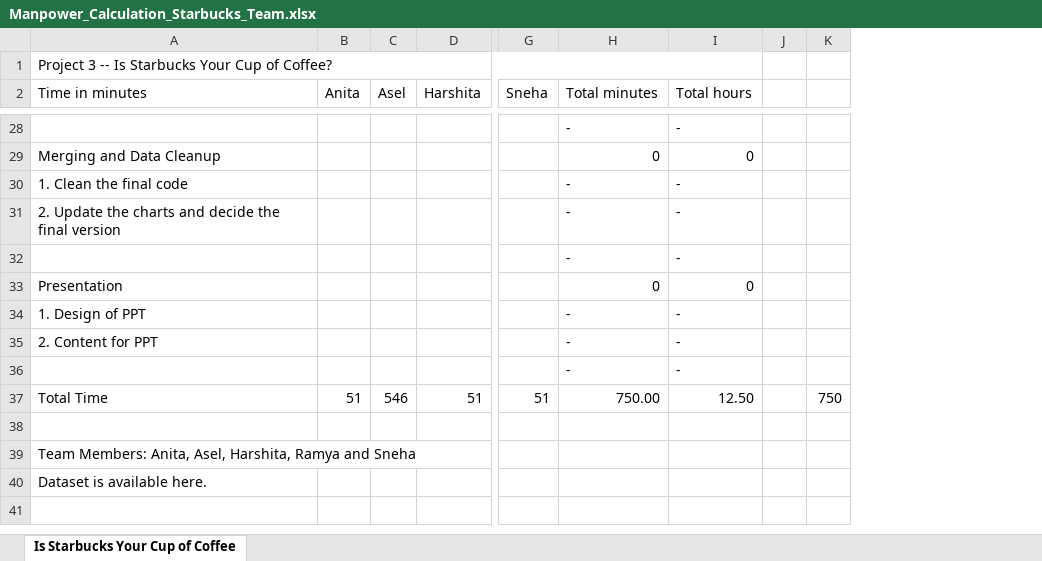
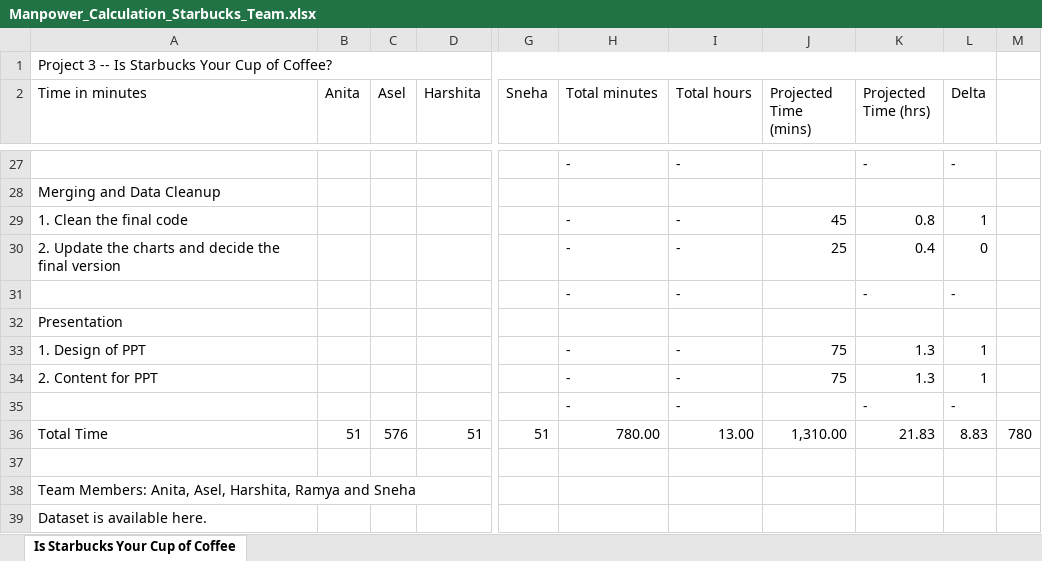
Before and after one commit to Ramyals-web/Starbucks-Project, an Excel workbook: Manpower_Calculation_Starbucks_Team.xlsx, sheet Is Starbucks Your Cup of Coffee, drawn as a sheet; only a part is shown, gaps mark what is left out; values as stored, in another font and other column widths than the file's, no cell formats; removed rows and columns are numbered as before the commit, all else as after; the diff covers the shown part only; the diff names each change by its address in the sheet, - before the commit and + after, or states it on an @@ line.

Commit message:
added delta

```diff
--- a/Manpower_Calculation_Starbucks_Team.xlsx (sheet Is Starbucks Your Cup of Coffee)
+++ b/Manpower_Calculation_Starbucks_Team.xlsx (sheet Is Starbucks Your Cup of Coffee)
-column J, empty
-column K, row 37: 750
+column J (Projected Time (mins)), rows 29-36: 45 | 25 |  |  | 75 | 75 |  | 1,310.00
+column K (Projected Time (hrs)), rows 27-36: - |  | 0.8 | 0.4 | - |  | 1.3 | 1.3 | - | 21.83
+column L (Delta), rows 27-36: - |  | 1 | 0 | - |  | 1 | 1 | - | 8.83
+column M, row 36: 780
-H28 (Total minutes): 0
+H28 (Total minutes): (empty)
-I28 (Total hours): 0
+I28 (Total hours): (empty)
-H32 (Total minutes): 0
+H32 (Total minutes): (empty)
-I32 (Total hours): 0
+I32 (Total hours): (empty)
-C36 (Asel): 546
+C36 (Asel): 576
-H36 (Total minutes): 750.00
+H36 (Total minutes): 780.00
-I36 (Total hours): 12.50
+I36 (Total hours): 13.00
```
Also changed, not shown: 1 removed row and 12 edited cells elsewhere in this sheet, cell formats, formulas that keep their value.
